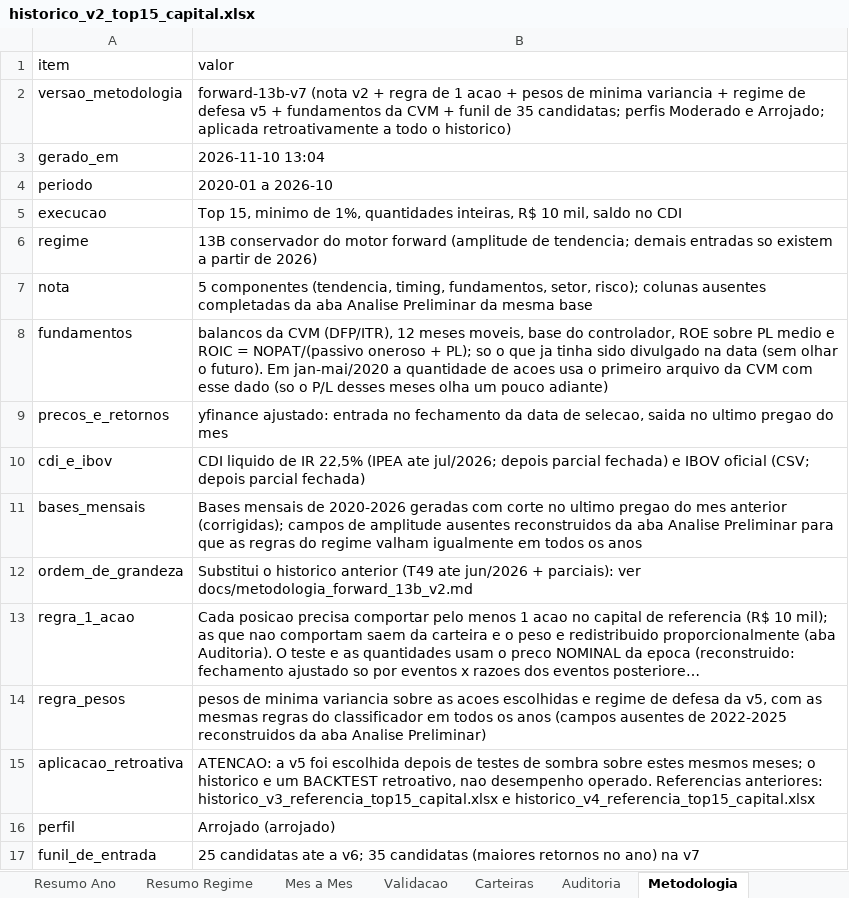
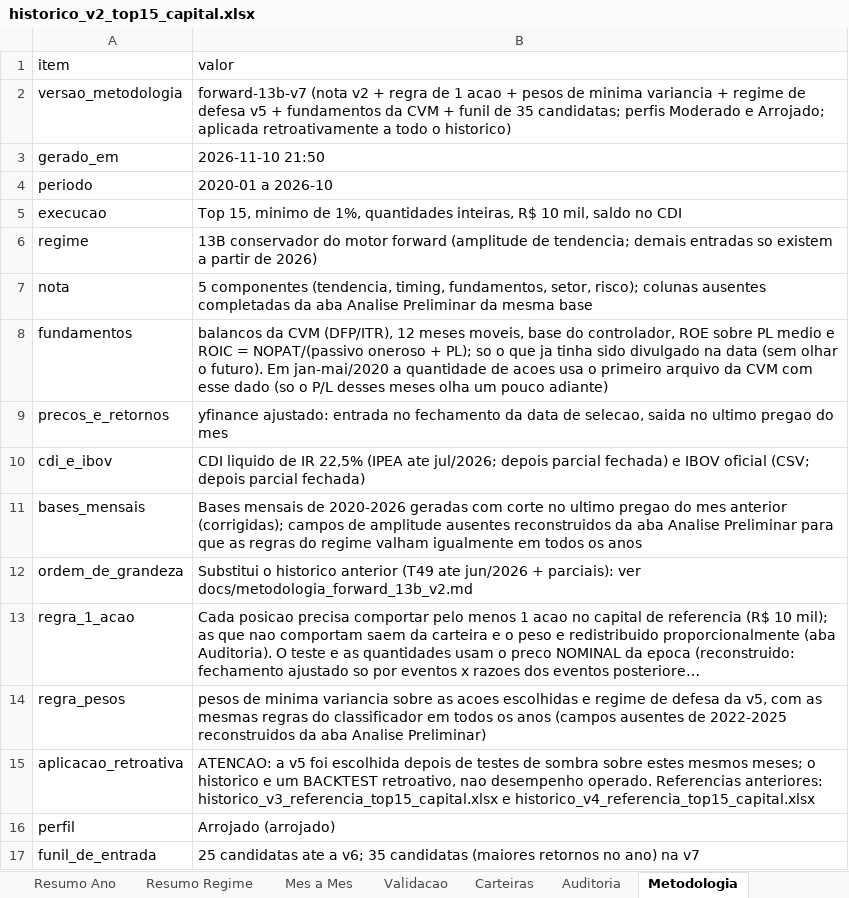
Before and after one commit to indicepb-sketch/carteira-mensal, an Excel workbook: carteira_mensal/output/excel/arrojado/historico_v2_top15_capital.xlsx, sheet Metodologia, drawn as a sheet; long unchanged cells end in …; values as stored, in another font and other column widths than the file's, no borders; the diff names each change by its address in the sheet, - before the commit and + after, or states it on an @@ line.

```diff
--- a/carteira_mensal/output/excel/arrojado/historico_v2_top15_capital.xlsx (sheet Metodologia)
+++ b/carteira_mensal/output/excel/arrojado/historico_v2_top15_capital.xlsx (sheet Metodologia)
-B3 (valor): 2026-11-10 13:04
+B3 (valor): 2026-11-10 21:50
```
Also changed, not shown: sheet Carteiras, sheet Mes a Mes, sheet Validacao, sheet Resumo Ano, sheet Resumo Regime, sheet Resumo Capital, 1 more sheet, carteira_mensal/output/excel/historico_v2_top15_capital.xlsx, 9 other files.
